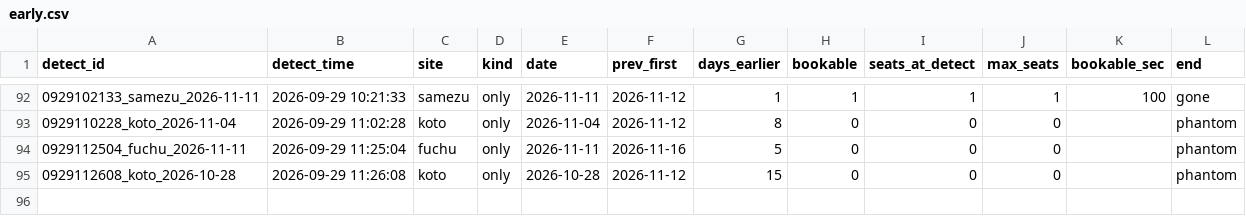
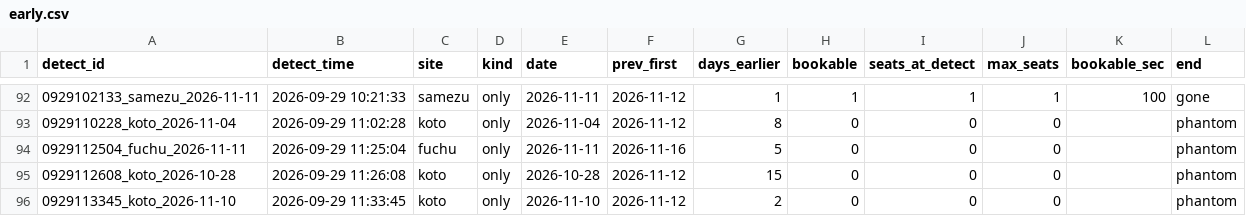
Before and after one commit to Juno264/menkyo-watch, a CSV file: data/early.csv, drawn as a sheet; only a part is shown, gaps mark what is left out; the diff names each change by its address in the sheet, - before the commit and + after, or states it on an @@ line.

```diff
--- a/data/early.csv
+++ b/data/early.csv
+row 96: 0929113345_koto_2026-11-10 | 2026-09-29 11:33:45 | koto | only | 2026-11-10 | 2026-11-12 | 2 | 0 | 0 | 0 |  | phantom
```
Also changed, not shown: data/cache.csv, data/events.csv, 3 other files.
